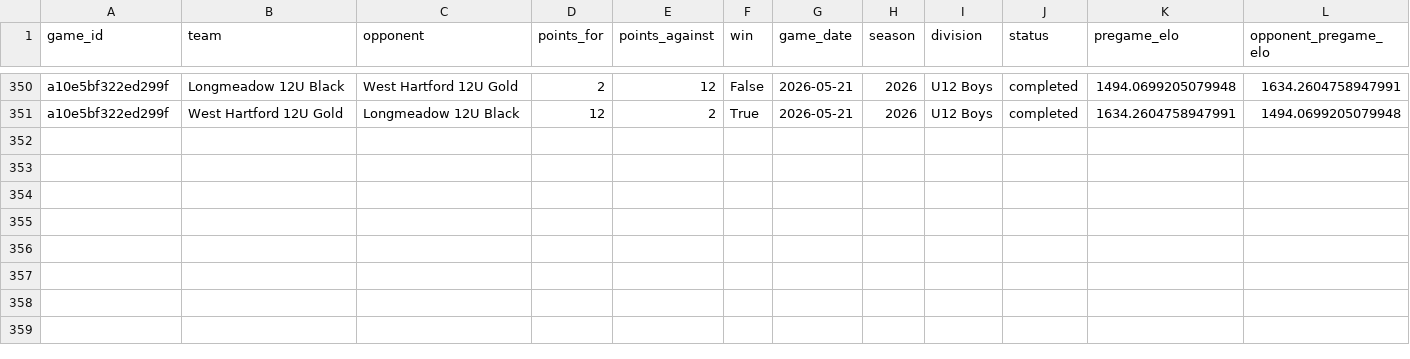
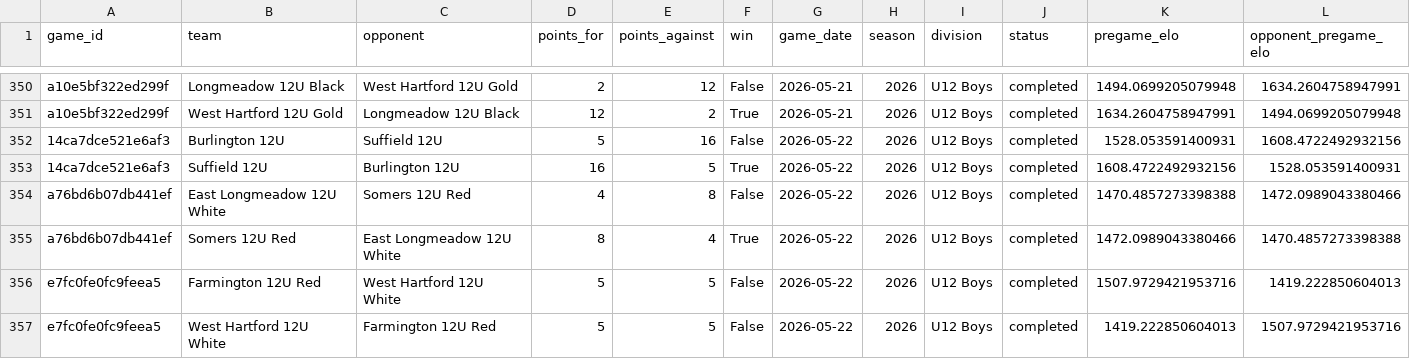
Before and after one commit to Benjaminrussell7/cvyl-prediction-dashboard, a CSV file: data/processed/cvyl_elo_history.csv, drawn as a sheet; only a part is shown, gaps mark what is left out; rows hold the shown columns only; the diff names each change by its address in the sheet, - before the commit and + after, or states it on an @@ line.

```diff
--- a/data/processed/cvyl_elo_history.csv
+++ b/data/processed/cvyl_elo_history.csv
+row 352: 14ca7dce521e6af3 | Burlington 12U | Suffield 12U | 5 | 16 | False | 2026-05-22 | 2026 | U12 Boys | completed | 1528.053591400931 | 1608.4722492932156
+row 353: 14ca7dce521e6af3 | Suffield 12U | Burlington 12U | 16 | 5 | True | 2026-05-22 | 2026 | U12 Boys | completed | 1608.4722492932156 | 1528.053591400931
+row 354: a76bd6b07db441ef | East Longmeadow 12U White | Somers 12U Red | 4 | 8 | False | 2026-05-22 | 2026 | U12 Boys | completed | 1470.4857273398388 | 1472.0989043380466
+row 355: a76bd6b07db441ef | Somers 12U Red | East Longmeadow 12U White | 8 | 4 | True | 2026-05-22 | 2026 | U12 Boys | completed | 1472.0989043380466 | 1470.4857273398388
+row 356: e7fc0fe0fc9feea5 | Farmington 12U Red | West Hartford 12U White | 5 | 5 | False | 2026-05-22 | 2026 | U12 Boys | completed | 1507.9729421953716 | 1419.222850604013
+row 357: e7fc0fe0fc9feea5 | West Hartford 12U White | Farmington 12U Red | 5 | 5 | False | 2026-05-22 | 2026 | U12 Boys | completed | 1419.222850604013 | 1507.9729421953716
```
Also changed, not shown: data/processed/cvyl_completed_games.csv, data/processed/cvyl_model_comparison.csv, 18 other files.
